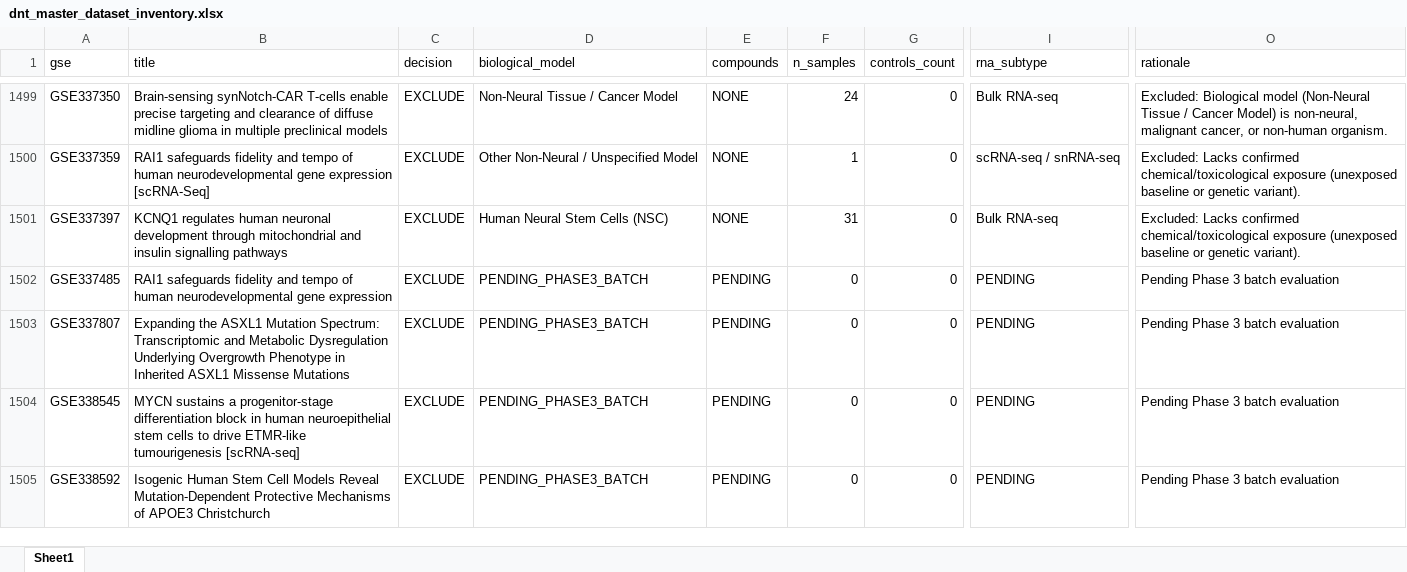
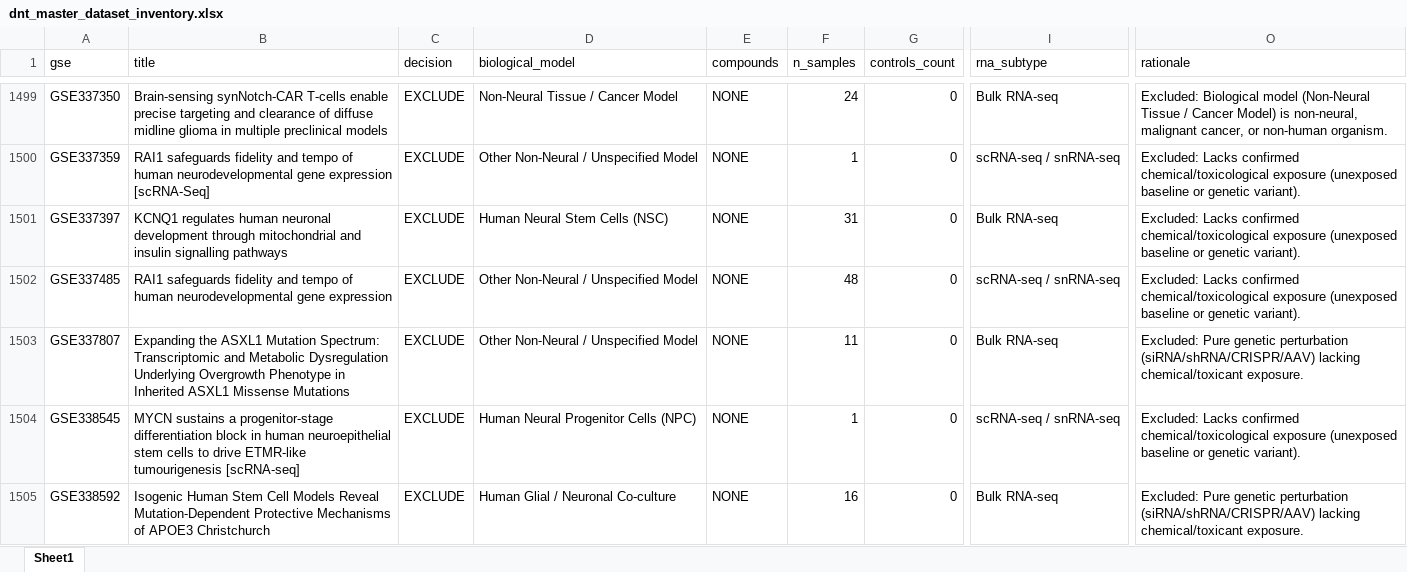
Before and after one commit to bioprintingLabsInc/DNT-Organoid-AI, an Excel workbook: data/metadata/dnt_master_dataset_inventory.xlsx, sheet Sheet1, drawn as a sheet; only a part is shown, gaps mark what is left out; values as stored, in another font and other column widths than the file's, no borders; the diff covers the shown part only; the diff names each change by its address in the sheet, - before the commit and + after, or states it on an @@ line.

```diff
--- a/data/metadata/dnt_master_dataset_inventory.xlsx (sheet Sheet1)
+++ b/data/metadata/dnt_master_dataset_inventory.xlsx (sheet Sheet1)
-D1502:D1503 (biological_model): PENDING_PHASE3_BATCH
+D1502:D1503 (biological_model): Other Non-Neural / Unspecified Model
-E1502:E1505 (compounds): PENDING
+E1502:E1505 (compounds): NONE
-F1502 (n_samples): 0
+F1502 (n_samples): 48
-I1502 (rna_subtype): PENDING
+I1502 (rna_subtype): scRNA-seq / snRNA-seq
-O1502 (rationale): Pending Phase 3 batch evaluation
+O1502 (rationale): Excluded: Lacks confirmed chemical/toxicological exposure (unexposed baseline or genetic variant).
-F1503 (n_samples): 0
+F1503 (n_samples): 11
-I1503 (rna_subtype): PENDING
+I1503 (rna_subtype): Bulk RNA-seq
-O1503 (rationale): Pending Phase 3 batch evaluation
+O1503 (rationale): Excluded: Pure genetic perturbation (siRNA/shRNA/CRISPR/AAV) lacking chemical/toxicant exposure.
-D1504 (biological_model): PENDING_PHASE3_BATCH
+D1504 (biological_model): Human Neural Progenitor Cells (NPC)
-F1504 (n_samples): 0
+F1504 (n_samples): 1
-I1504 (rna_subtype): PENDING
+I1504 (rna_subtype): scRNA-seq / snRNA-seq
-O1504 (rationale): Pending Phase 3 batch evaluation
+O1504 (rationale): Excluded: Lacks confirmed chemical/toxicological exposure (unexposed baseline or genetic variant).
-D1505 (biological_model): PENDING_PHASE3_BATCH
+D1505 (biological_model): Human Glial / Neuronal Co-culture
-F1505 (n_samples): 0
+F1505 (n_samples): 16
-I1505 (rna_subtype): PENDING
+I1505 (rna_subtype): Bulk RNA-seq
-O1505 (rationale): Pending Phase 3 batch evaluation
+O1505 (rationale): Excluded: Pure genetic perturbation (siRNA/shRNA/CRISPR/AAV) lacking chemical/toxicant exposure.
```
Also changed, not shown: 238 edited cells elsewhere in this sheet, data/metadata/dnt_experimental_conditions_inventory.xlsx, data/metadata/dnt_sample_metadata_v1.xlsx, 12 other files.
